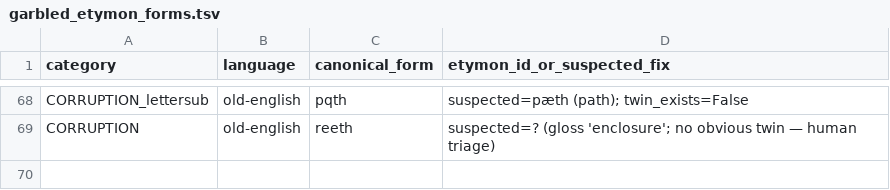
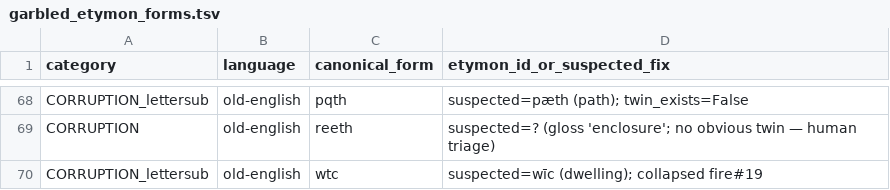
Before and after one commit to 521-studios/wyrd, a TSV file: data/mining/garbled_etymon_forms.tsv, drawn as a sheet; only a part is shown, gaps mark what is left out; the diff names each change by its address in the sheet, - before the commit and + after, or states it on an @@ line.

```diff
--- a/data/mining/garbled_etymon_forms.tsv
+++ b/data/mining/garbled_etymon_forms.tsv
+row 70: CORRUPTION_lettersub | old-english | wtc | suspected=wīc (dwelling); collapsed fire#19
```
Also changed, not shown: 1 other file.
